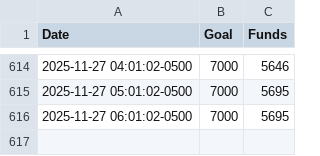
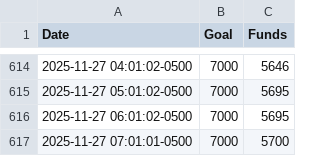
Before and after one commit to anacedragon/pf-funding-data, a CSV file: funds-2025-11.csv, drawn as a sheet; only a part is shown, gaps mark what is left out.

Commit message:
funds Thu Nov 27 07:01:02 EST 2025

```diff
--- a/funds-2025-11.csv
+++ b/funds-2025-11.csv
@@ -616 +616,2 @@ Date,Goal,Funds
 2025-11-27 06:01:02-0500,7000,5695
+2025-11-27 07:01:01-0500,7000,5700
```
